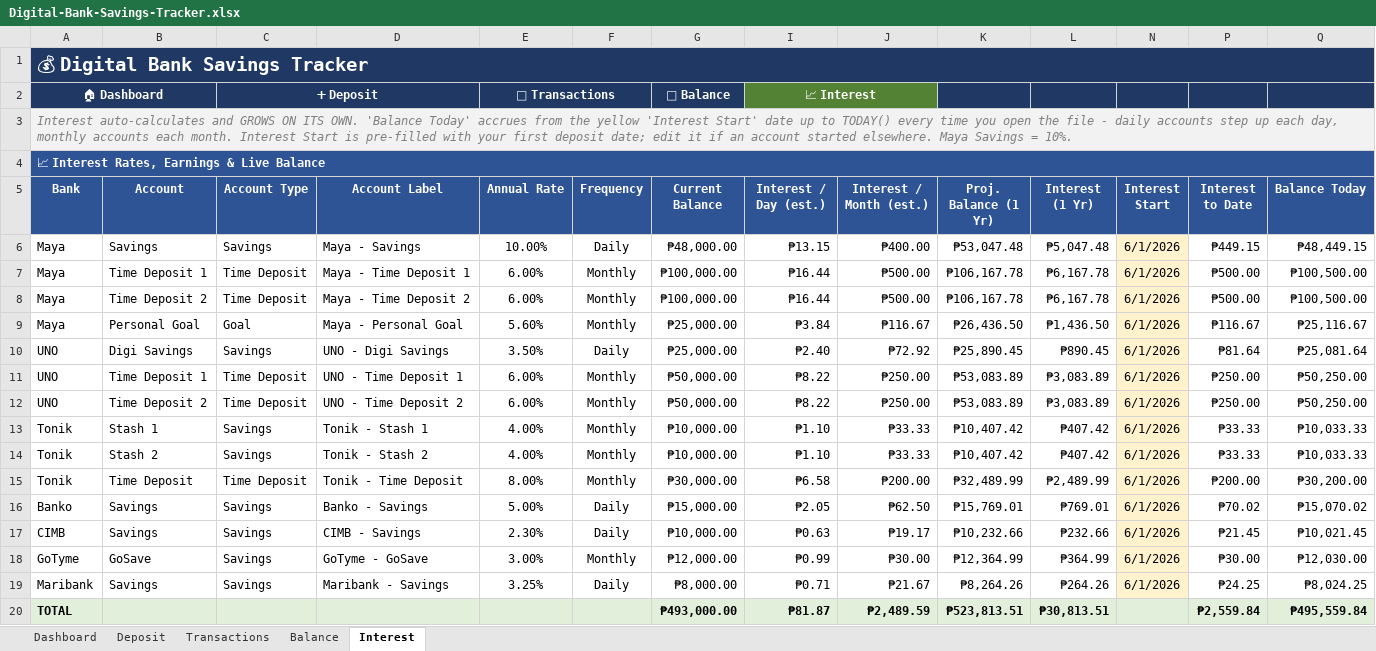
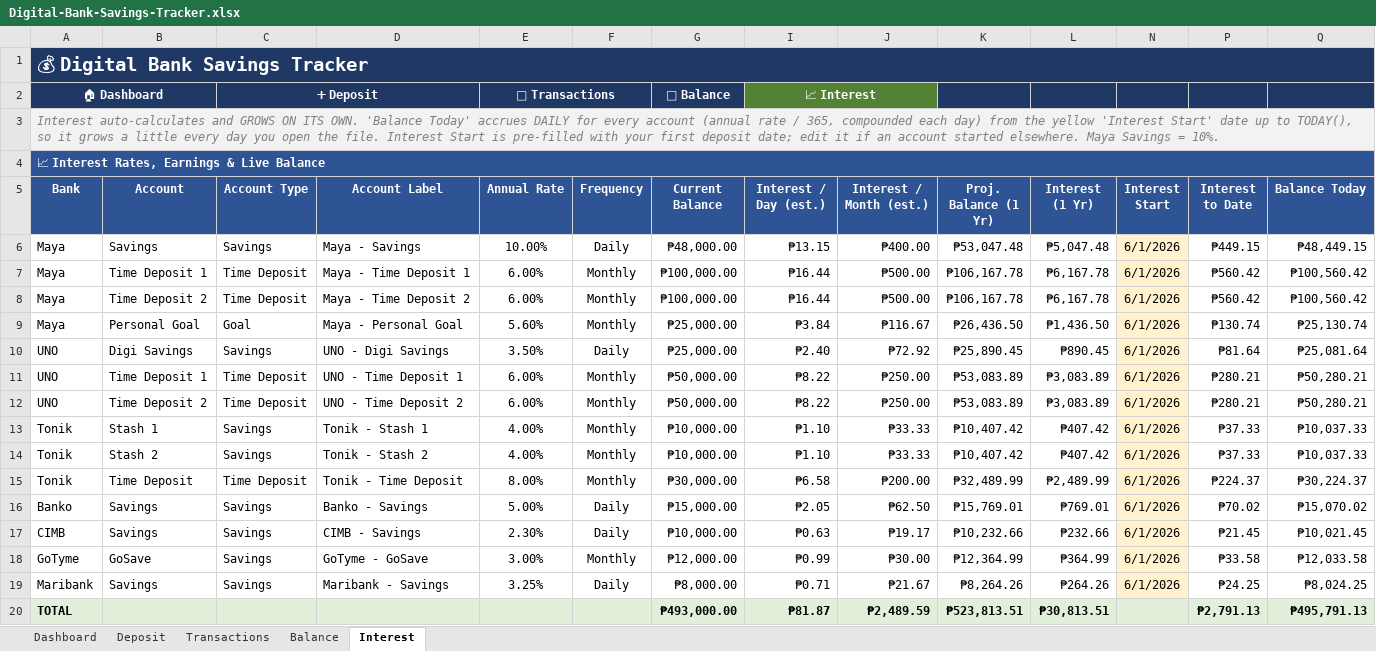
Before and after one commit to JKP143/Kiro, an Excel workbook: Digital-Bank-Savings-Tracker.xlsx, sheet Interest, drawn as a sheet; values as stored, in another font and other column widths than the file's, no borders; the diff names each change by its address in the sheet, - before the commit and + after, or states it on an @@ line.

Commit message:
Accrue interest DAILY for every account (was monthly for monthly accounts)
- Interest to Date / Balance Today now use days-elapsed and daily compounding (rate/365) for all accounts
- Monthly-interest accounts no longer sit at a flat monthly figure; they grow every day
- Renamed helper 'Periods Elapsed' -> 'Days Elapsed'; updated subtitles + formula .docx
- Models how banks compute interest on the daily balance

```diff
--- a/Digital-Bank-Savings-Tracker.xlsx (sheet Interest)
+++ b/Digital-Bank-Savings-Tracker.xlsx (sheet Interest)
-A3 (Bank): …Today' accrues from the yellow 'Interest Start' date up to TODAY() every time you open the file - daily accounts step up each day, monthly accounts each month. Interest Start…
+A3 (Bank): …Today' accrues DAILY for every account (annual rate / 365, compounded each day) from the yellow 'Interest Start' date up to TODAY(), so it grows a little every day you open the file. Interest Start…
-P7:P8 (Interest to Date): ₱500.00
+P7:P8 (Interest to Date): ₱560.42
-Q7:Q8 (Balance Today): ₱100,500.00
+Q7:Q8 (Balance Today): ₱100,560.42
-P9 (Interest to Date): ₱116.67
+P9 (Interest to Date): ₱130.74
-Q9 (Balance Today): ₱25,116.67
+Q9 (Balance Today): ₱25,130.74
-P11:P12 (Interest to Date): ₱250.00
+P11:P12 (Interest to Date): ₱280.21
-Q11:Q12 (Balance Today): ₱50,250.00
+Q11:Q12 (Balance Today): ₱50,280.21
-P13:P14 (Interest to Date): ₱33.33
+P13:P14 (Interest to Date): ₱37.33
-Q13:Q14 (Balance Today): ₱10,033.33
+Q13:Q14 (Balance Today): ₱10,037.33
-P15 (Interest to Date): ₱200.00
+P15 (Interest to Date): ₱224.37
-Q15 (Balance Today): ₱30,200.00
+Q15 (Balance Today): ₱30,224.37
-P18 (Interest to Date): ₱30.00
+P18 (Interest to Date): ₱33.58
-Q18 (Balance Today): ₱12,030.00
+Q18 (Balance Today): ₱12,033.58
-P20 (Interest to Date): ₱2,559.84
+P20 (Interest to Date): ₱2,791.13
-Q20 (Balance Today): ₱495,559.84
+Q20 (Balance Today): ₱495,791.13
```
Also changed, not shown: sheet Balance, sheet Transactions, sheet Dashboard, formulas that keep their value, hidden cells, charts or pictures, 3 other files.
